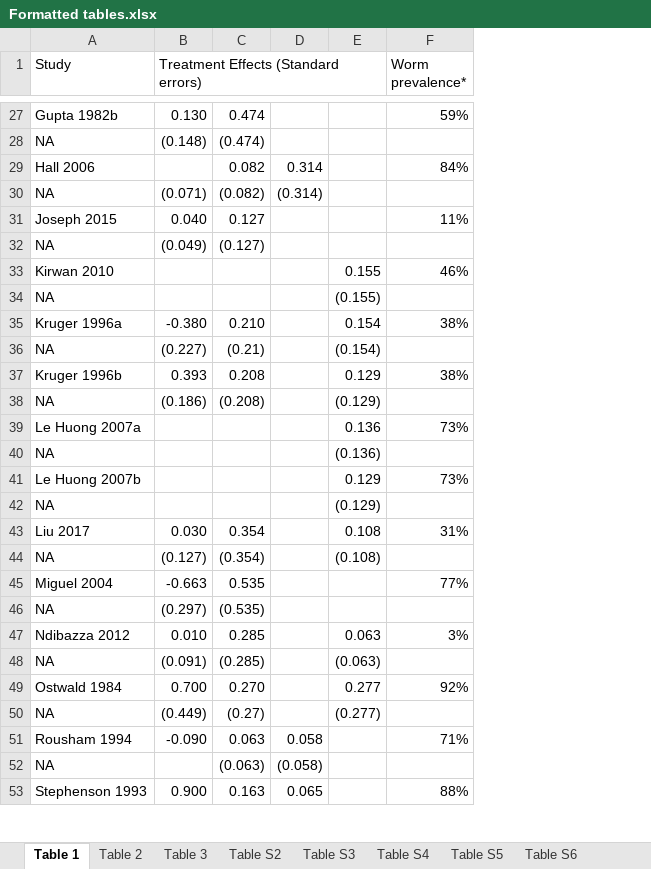
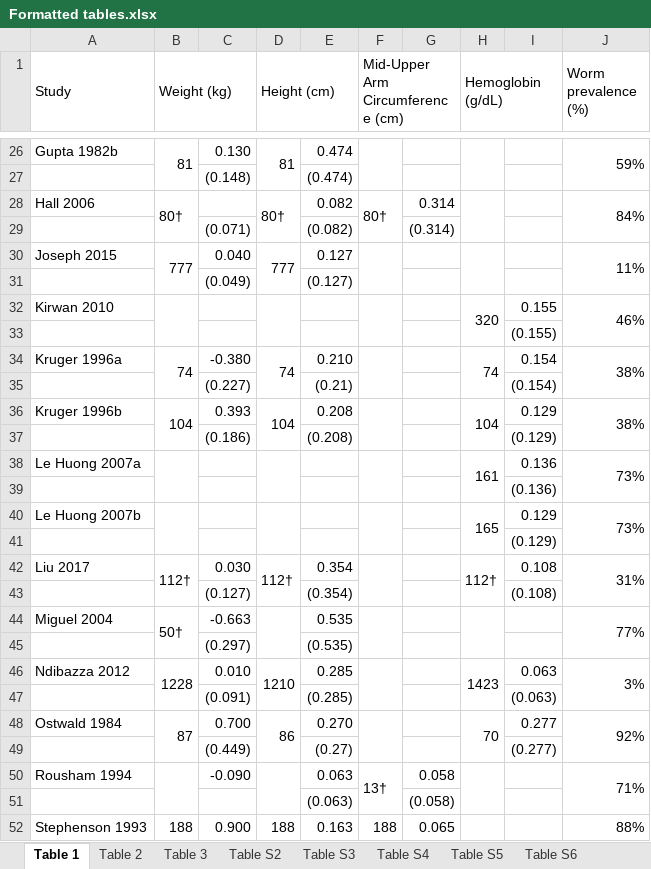
Before and after one commit to DevInnovationLab/deworming, an Excel workbook: output/Formatted tables.xlsx, sheet Table 1, drawn as a sheet; only a part is shown, gaps mark what is left out; values as stored, in another font and other column widths than the file's, no cell formats; removed rows and columns are numbered as before the commit, all else as after; ↵ is a line break in a cell; the diff covers the shown part only; the diff names each change by its address in the sheet, - before the commit and + after, or states it on an @@ line.

```diff
--- a/output/Formatted tables.xlsx (sheet Table 1)
+++ b/output/Formatted tables.xlsx (sheet Table 1)
+column B (Weight (kg)), rows 26-52: 81 |  | 80† |  | 777 |  |  |  | 74 |  | 104 |  |  |  |  |  | 112† |  | 50† |  | 1228 |  | 87 |  |  |  | 188
+column D (Height (cm)), rows 26-52: 81 |  | 80† |  | 777 |  |  |  | 74 |  | 104 |  |  |  |  |  | 112† |  |  |  | 1210 |  | 86 |  |  |  | 188
+column F (Mid-Upper Arm Circumference (cm)), rows 28-52: 80† |  |  |  |  |  |  |  |  |  |  |  |  |  |  |  |  |  |  |  |  |  | 13† |  | 188
+column H (Hemoglobin (g/dL)), rows 32-48: 320 |  | 74 |  | 104 |  | 161 |  | 165 |  | 112† |  |  |  | 1423 |  | 70
+A1:A2 merged
-C1: Treatment Effects (Standard errors)
+C1: (empty)
-B1:E1 merged
-J1: Worm prevalence*
+J1: Worm prevalence ↵ (%)
+J1:J2 merged
+J26:J27 merged
-A27 (Study): NA
+A27 (Study): (empty)
+J28:J29 merged
-A29 (Study): NA
+A29 (Study): (empty)
+J30:J31 merged
-A31 (Study): NA
+A31 (Study): (empty)
+J32:J33 merged
-A33 (Study): NA
+A33 (Study): (empty)
+J34:J35 merged
-A35 (Study): NA
+A35 (Study): (empty)
+J36:J37 merged
-A37 (Study): NA
+A37 (Study): (empty)
+J38:J39 merged
-A39 (Study): NA
+A39 (Study): (empty)
+J40:J41 merged
-A41 (Study): NA
+A41 (Study): (empty)
+J42:J43 merged
-A43 (Study): NA
+A43 (Study): (empty)
+J44:J45 merged
-A45 (Study): NA
+A45 (Study): (empty)
+J46:J47 merged
-A47 (Study): NA
+A47 (Study): (empty)
+J48:J49 merged
-A49 (Study): NA
+A49 (Study): (empty)
+J50:J51 merged
-A51 (Study): NA
+A51 (Study): (empty)
+J52:J53 merged
```
Also changed, not shown: 2 added rows, 2 removed rows, 25 edited cells and merged cells elsewhere in this sheet, cell formats, 2 other files.
